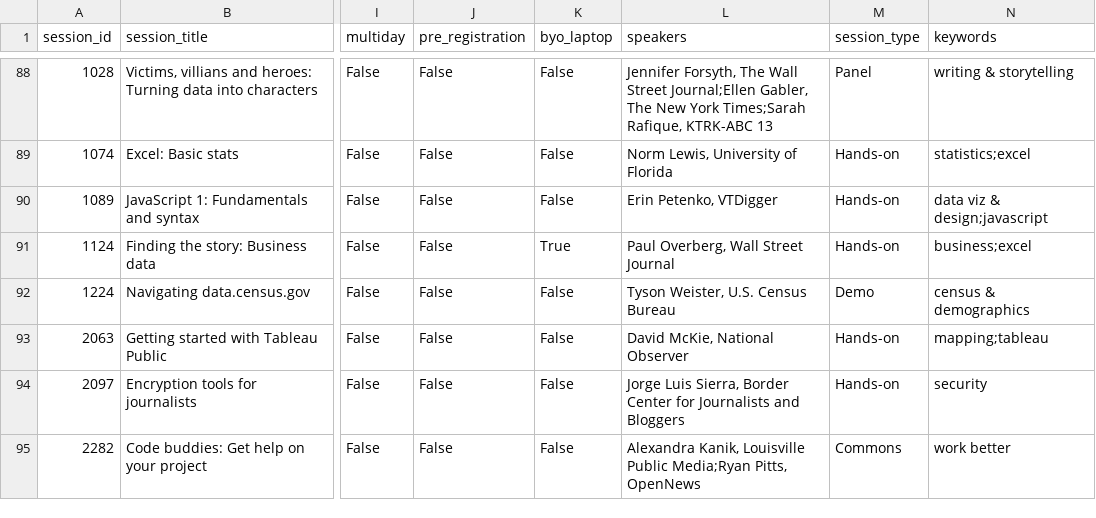
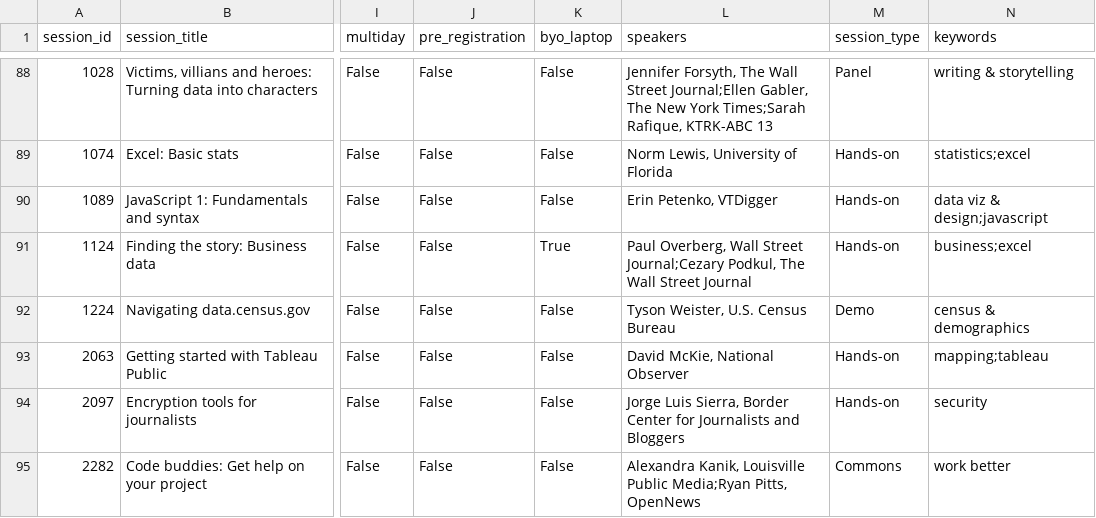
Before and after one commit to ireapps/nicar-2020-schedule, a CSV file: nicar-2020-schedule.csv, drawn as a sheet; only a part is shown, gaps mark what is left out; the diff covers the shown part only; the diff names each change by its address in the sheet, - before the commit and + after, or states it on an @@ line.

```diff
--- a/nicar-2020-schedule.csv
+++ b/nicar-2020-schedule.csv
-L91 (speakers): …Wall Street Journal
+L91 (speakers): …Wall Street Journal;Cezary Podkul, The Wall Street Journal
```
Also changed, not shown: 10 edited cells elsewhere in this file, 3 other files.
